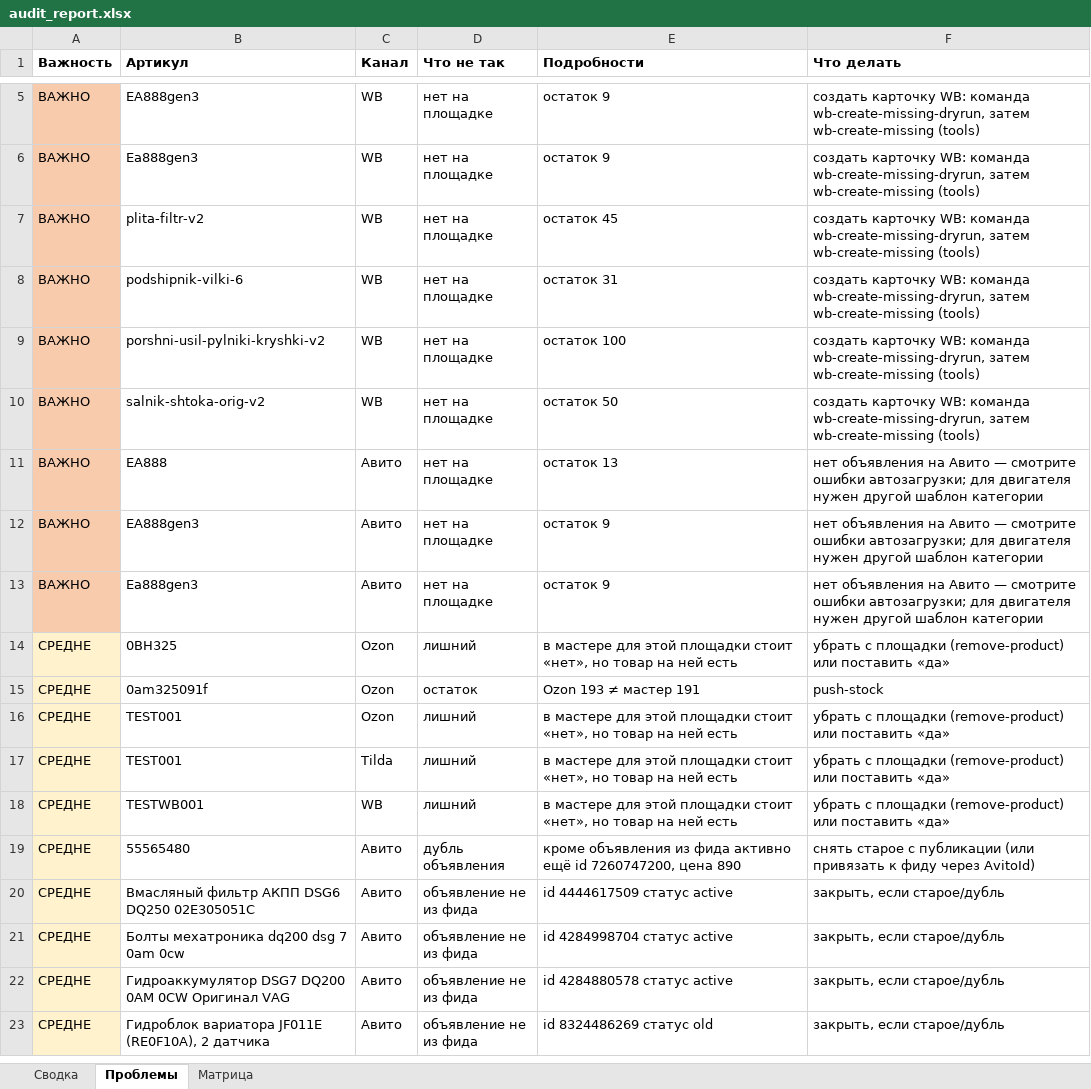
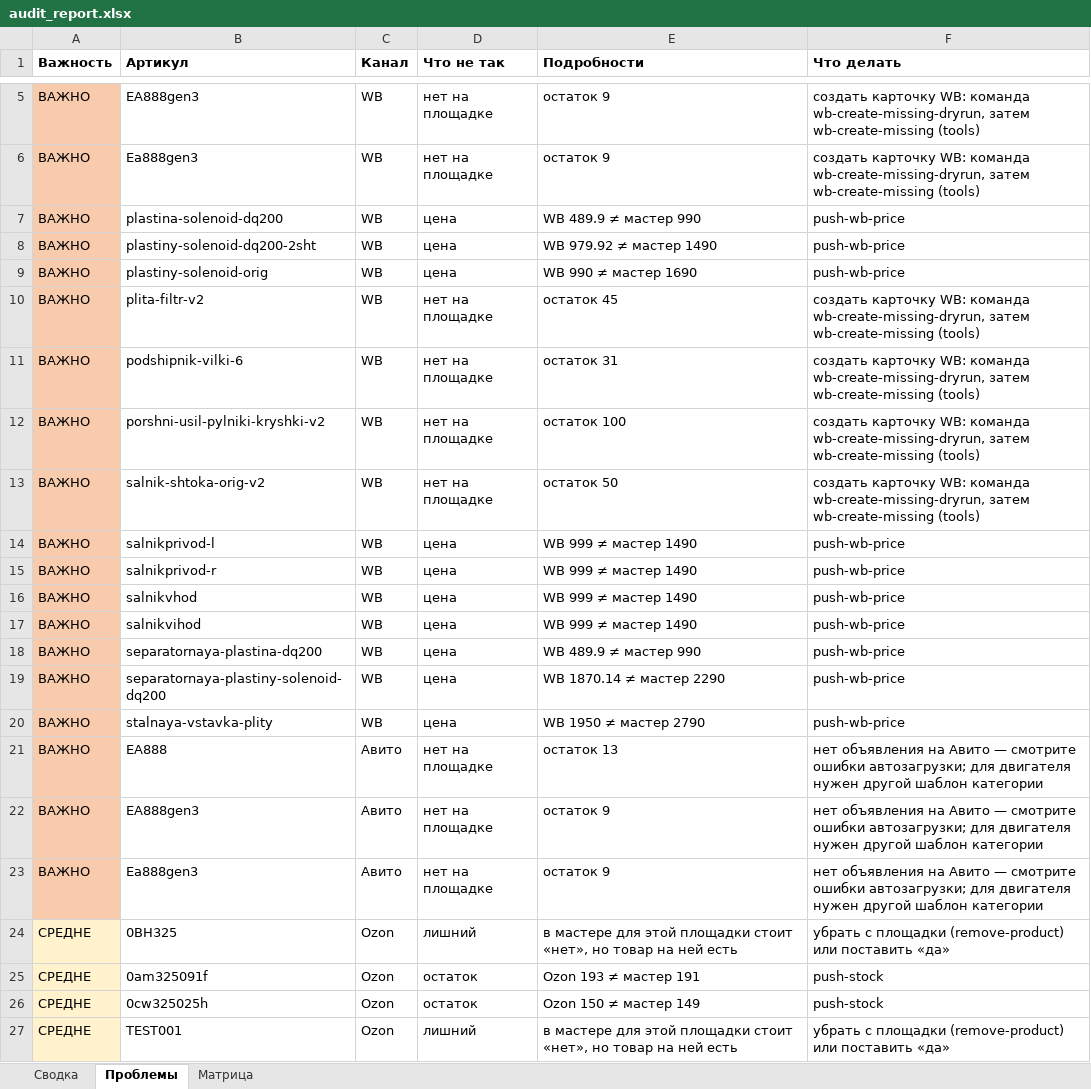
Before and after one commit to antongrigorenko844-prog/marketplace-agent, an Excel workbook: data/audit_report.xlsx, sheet Проблемы, drawn as a sheet; only a part is shown, gaps mark what is left out; the shorter side is filled out with more unchanged rows; values as stored, in another font and other column widths than the file's, no borders; the diff covers the shown part only; the diff names each change by its address in the sheet, - before the commit and + after, or states it on an @@ line.

```diff
--- a/data/audit_report.xlsx (sheet Проблемы)
+++ b/data/audit_report.xlsx (sheet Проблемы)
+row 7: ВАЖНО | plastina-solenoid-dq200 | WB | цена | WB 489.9 ≠ мастер 990 | push-wb-price
+row 8: ВАЖНО | plastiny-solenoid-dq200-2sht | WB | цена | WB 979.92 ≠ мастер 1490 | push-wb-price
+row 9: ВАЖНО | plastiny-solenoid-orig | WB | цена | WB 990 ≠ мастер 1690 | push-wb-price
+row 14: ВАЖНО | salnikprivod-l | WB | цена | WB 999 ≠ мастер 1490 | push-wb-price
+row 15: ВАЖНО | salnikprivod-r | WB | цена | WB 999 ≠ мастер 1490 | push-wb-price
+row 16: ВАЖНО | salnikvhod | WB | цена | WB 999 ≠ мастер 1490 | push-wb-price
+row 17: ВАЖНО | salnikvihod | WB | цена | WB 999 ≠ мастер 1490 | push-wb-price
+row 18: ВАЖНО | separatornaya-plastina-dq200 | WB | цена | WB 489.9 ≠ мастер 990 | push-wb-price
+row 19: ВАЖНО | separatornaya-plastiny-solenoid-dq200 | WB | цена | WB 1870.14 ≠ мастер 2290 | push-wb-price
+row 20: ВАЖНО | stalnaya-vstavka-plity | WB | цена | WB 1950 ≠ мастер 2790 | push-wb-price
+row 26: СРЕДНЕ | 0cw325025h | Ozon | остаток | Ozon 150 ≠ мастер 149 | push-stock
```
Also changed, not shown: 22 added rows elsewhere in this sheet, sheet Сводка, sheet Матрица, data/avito_feed.xlsx, data/avito_site_price_overrides.xlsx, 16 other files.
